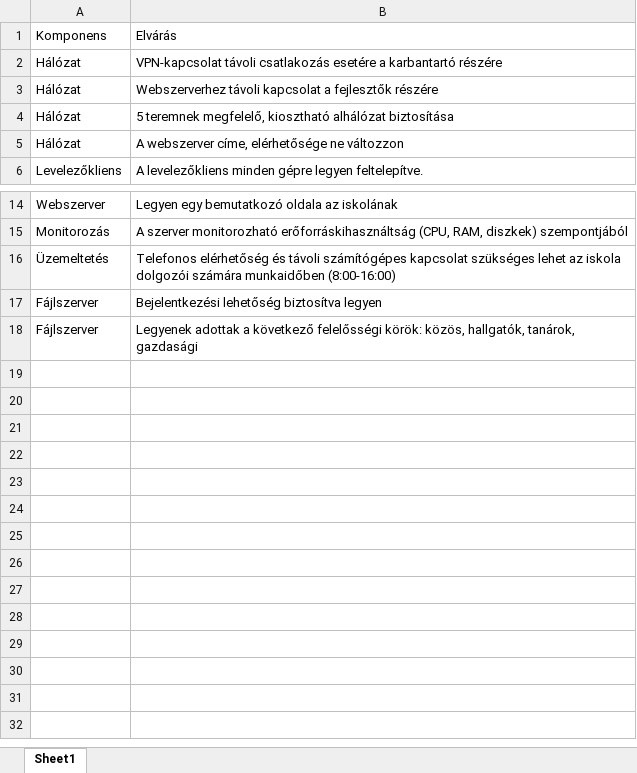
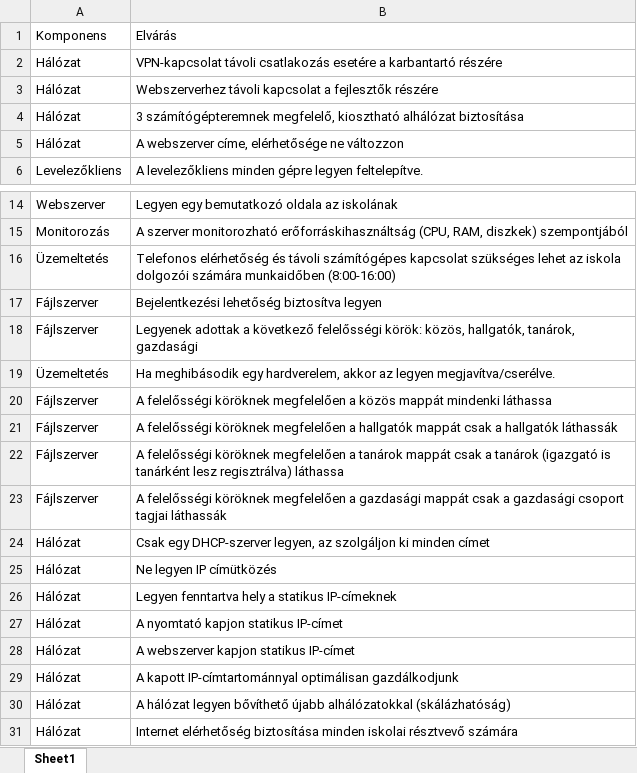
Before and after one commit to nagytoth1/oprendszerek_beadando, an Excel workbook: kovetelmenylista.xlsx, sheet Sheet1, drawn as a sheet; only a part is shown, gaps mark what is left out; values as stored, in another font and other column widths than the file's, no borders; the diff names each change by its address in the sheet, - before the commit and + after, or states it on an @@ line.

Commit message:
kovetelmenylista done

```diff
--- a/kovetelmenylista.xlsx (sheet Sheet1)
+++ b/kovetelmenylista.xlsx (sheet Sheet1)
-B4: 5 teremnek megfelelő, kiosztható…
+B4: 3 számítógépteremnek megfelelő, kiosztható…
+row 19: Üzemeltetés | Ha meghibásodik egy hardverelem, akkor az legyen megjavítva/cserélve.
+row 20: Fájlszerver | A felelősségi köröknek megfelelően a közös mappát mindenki láthassa
+row 21: Fájlszerver | A felelősségi köröknek megfelelően a hallgatók mappát csak a hallgatók láthassák
+row 22: Fájlszerver | A felelősségi köröknek megfelelően a tanárok mappát csak a tanárok (igazgató is tanárként lesz regisztrálva) láthassa
+row 23: Fájlszerver | A felelősségi köröknek megfelelően a gazdasági mappát csak a gazdasági csoport tagjai láthassák
+row 24: Hálózat | Csak egy DHCP-szerver legyen, az szolgáljon ki minden címet
+row 25: Hálózat | Ne legyen IP címütközés
+row 26: Hálózat | Legyen fenntartva hely a statikus IP-címeknek
+row 27: Hálózat | A nyomtató kapjon statikus IP-címet
+row 28: Hálózat | A webszerver kapjon statikus IP-címet
+row 29: Hálózat | A kapott IP-címtartománnyal optimálisan gazdálkodjunk
+row 30: Hálózat | A hálózat legyen bővíthető újabb alhálózatokkal (skálázhatóság)
+row 31: Hálózat | Internet elérhetőség biztosítása minden iskolai résztvevő számára
```
Also changed, not shown: 1 other file.
